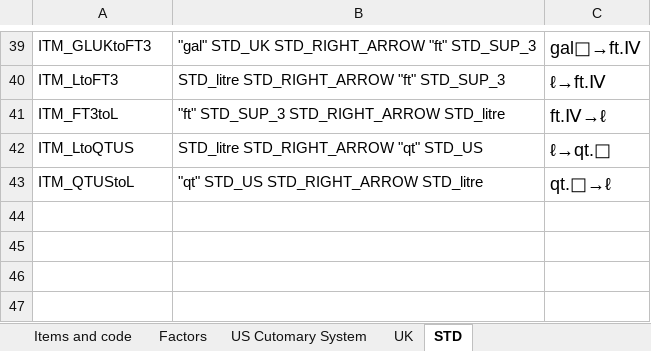
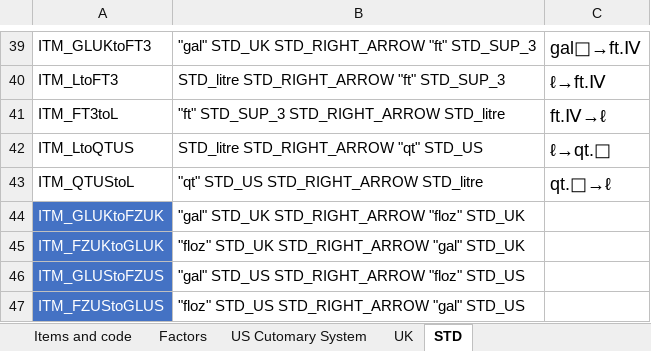
Before and after one commit to ppigazzini/z47, an Excel workbook: src/index spreadsheet/New and updated labels for Chef menu_rj_jm.xlsx, sheet STD, drawn as a sheet; only a part is shown, gaps mark what is left out; values as stored, in another font and other column widths than the file's, no borders; the diff names each change by its address in the sheet, - before the commit and + after, or states it on an @@ line.

Commit message:
Add floz <> gal

```diff
--- a/src/index spreadsheet/New and updated labels for Chef menu_rj_jm.xlsx (sheet STD)
+++ b/src/index spreadsheet/New and updated labels for Chef menu_rj_jm.xlsx (sheet STD)
+row 44: ITM_GLUKtoFZUK | "gal" STD_UK STD_RIGHT_ARROW "floz" STD_UK
+row 45: ITM_FZUKtoGLUK | "floz" STD_UK STD_RIGHT_ARROW "gal" STD_UK
+row 46: ITM_GLUStoFZUS | "gal" STD_US STD_RIGHT_ARROW "floz" STD_US
+row 47: ITM_FZUStoGLUS | "floz" STD_US STD_RIGHT_ARROW "gal" STD_US
```
Also changed, not shown: sheet Factors, sheet Items and code, 6 other files.
